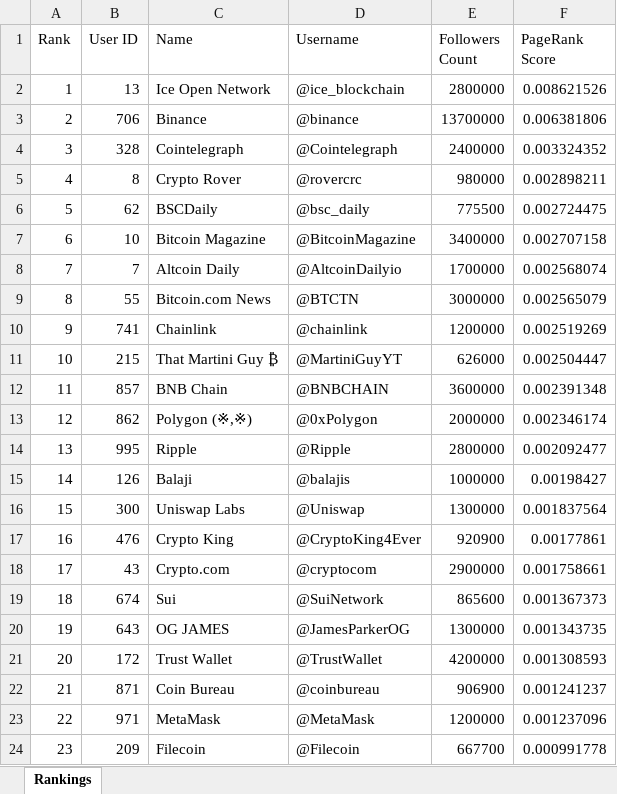
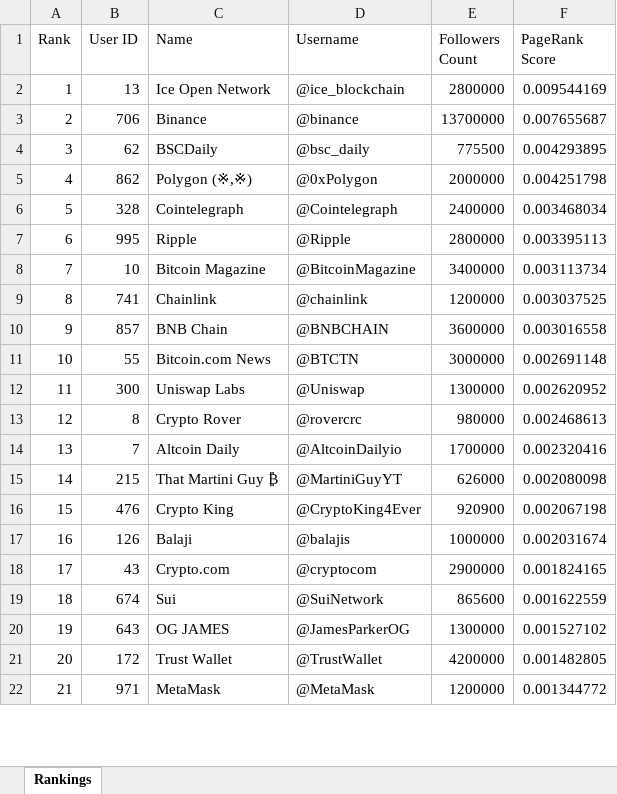
Before and after one commit to VietCH57/twitter-influencer-ranking, an Excel workbook: twitter-influencer-ranking/ranking_output.xlsx, sheet Rankings, drawn as a sheet; only a part is shown; values as stored, in another font and other column widths than the file's, no borders; removed rows and columns are numbered as before the commit, all else as after; the diff covers the shown part only; the diff names each change by its address in the sheet, - before the commit and + after, or states it on an @@ line.

```diff
--- a/twitter-influencer-ranking/ranking_output.xlsx (sheet Rankings)
+++ b/twitter-influencer-ranking/ranking_output.xlsx (sheet Rankings)
-F2 (PageRank Score): 0.008621526
+F2 (PageRank Score): 0.009544169
-F3 (PageRank Score): 0.006381806
+F3 (PageRank Score): 0.007655687
-row 4: 3 | 328 | Cointelegraph | @Cointelegraph | 2400000 | 0.003324352
-row 5: 4 | 8 | Crypto Rover | @rovercrc | 980000 | 0.002898211
@@ column A (Rank) renumbered between rows 4 and 58 @@
-F4 (PageRank Score): 0.002724475
+F4 (PageRank Score): 0.004293895
+row 5: 4 | 862 | Polygon (※,※) | @0xPolygon | 2000000 | 0.004251798
+row 6: 5 | 328 | Cointelegraph | @Cointelegraph | 2400000 | 0.003468034
+row 7: 6 | 995 | Ripple | @Ripple | 2800000 | 0.003395113
-F8 (PageRank Score): 0.002707158
+F8 (PageRank Score): 0.003113734
-row 8: 7 | 7 | Altcoin Daily | @AltcoinDailyio | 1700000 | 0.002568074
-row 9: 8 | 55 | Bitcoin.com News | @BTCTN | 3000000 | 0.002565079
-F9 (PageRank Score): 0.002519269
+F9 (PageRank Score): 0.003037525
-row 11: 10 | 215 | That Martini Guy ₿ | @MartiniGuyYT | 626000 | 0.002504447
-F10 (PageRank Score): 0.002391348
+F10 (PageRank Score): 0.003016558
-row 13: 12 | 862 | Polygon (※,※) | @0xPolygon | 2000000 | 0.002346174
-row 14: 13 | 995 | Ripple | @Ripple | 2800000 | 0.002092477
-row 15: 14 | 126 | Balaji | @balajis | 1000000 | 0.00198427
+row 11: 10 | 55 | Bitcoin.com News | @BTCTN | 3000000 | 0.002691148
-F12 (PageRank Score): 0.001837564
+F12 (PageRank Score): 0.002620952
+row 13: 12 | 8 | Crypto Rover | @rovercrc | 980000 | 0.002468613
+row 14: 13 | 7 | Altcoin Daily | @AltcoinDailyio | 1700000 | 0.002320416
+row 15: 14 | 215 | That Martini Guy ₿ | @MartiniGuyYT | 626000 | 0.002080098
-F16 (PageRank Score): 0.00177861
+F16 (PageRank Score): 0.002067198
+row 17: 16 | 126 | Balaji | @balajis | 1000000 | 0.002031674
-F18 (PageRank Score): 0.001758661
+F18 (PageRank Score): 0.001824165
-F19 (PageRank Score): 0.001367373
+F19 (PageRank Score): 0.001622559
-F20 (PageRank Score): 0.001343735
+F20 (PageRank Score): 0.001527102
-F21 (PageRank Score): 0.001308593
+F21 (PageRank Score): 0.001482805
-row 22: 21 | 871 | Coin Bureau | @coinbureau | 906900 | 0.001241237
-F22 (PageRank Score): 0.001237096
+F22 (PageRank Score): 0.001344772
-row 24: 23 | 209 | Filecoin | @Filecoin | 667700 | 0.000991778
```
Also changed, not shown: 21 added rows, 34 removed rows and 15 edited cells elsewhere in this sheet, twitter-influencer-ranking/cleaned_data.xlsx, 17 other files.
